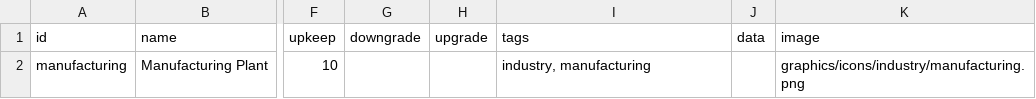
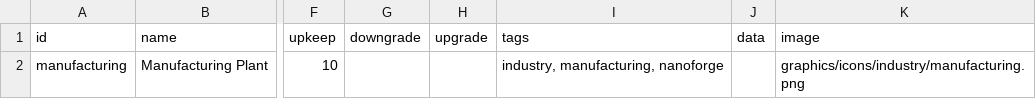
Before and after one commit to WolframSegler/LTV_Economy, a CSV file: data/campaign/industries.csv, drawn as a sheet; only a part is shown, gaps mark what is left out; the diff names each change by its address in the sheet, - before the commit and + after, or states it on an @@ line.

Commit message:
Made changes to manufacturing.

```diff
--- a/data/campaign/industries.csv
+++ b/data/campaign/industries.csv
-I2 (tags): industry, manufacturing
+I2 (tags): industry, manufacturing, nanoforge
```
Also changed, not shown: 4 other files.
